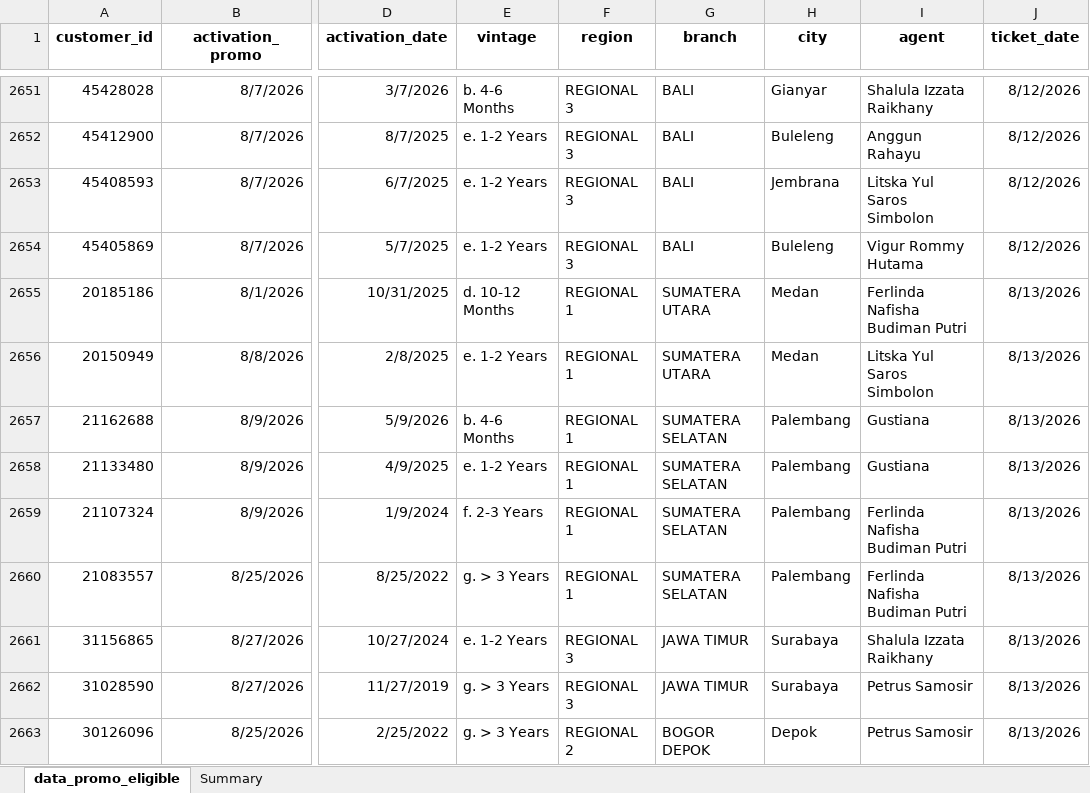
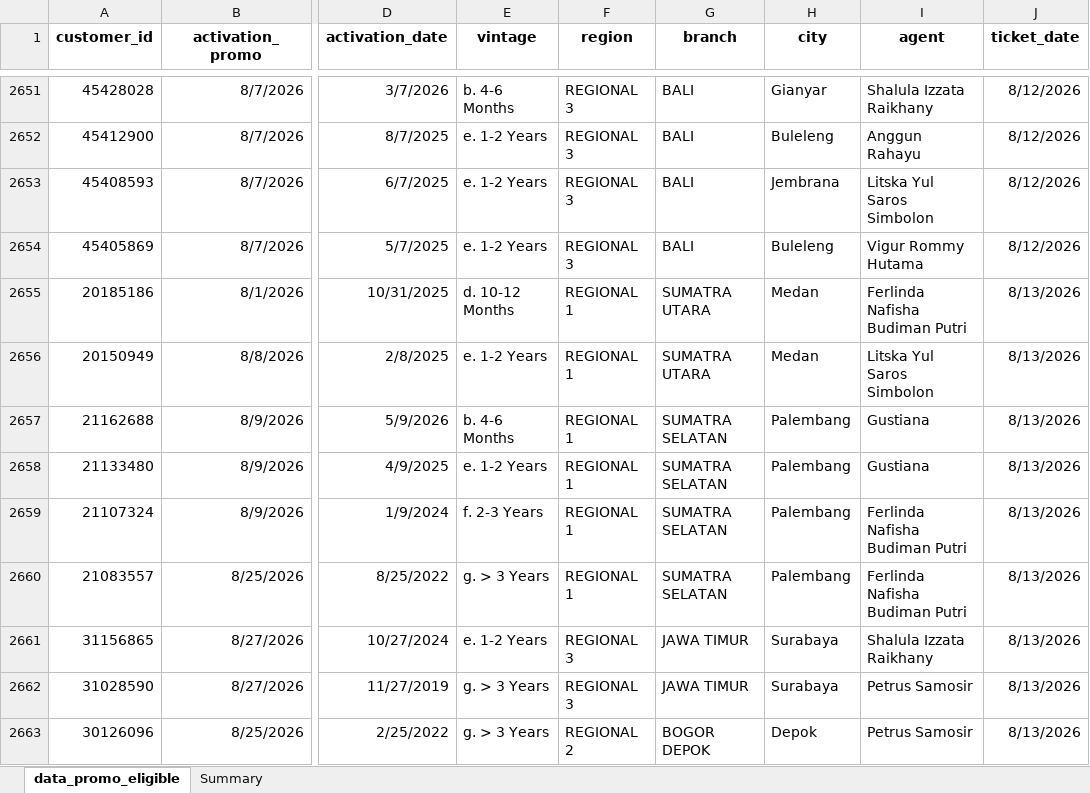
Before and after one commit to AlvyFahmy/analisa-promo, an Excel workbook: data_promo_eligible.xlsx, sheet data_promo_eligible, drawn as a sheet; only a part is shown, gaps mark what is left out; values as stored, in another font and other column widths than the file's, no borders; the diff covers the shown part only; the diff names each change by its address in the sheet, - before the commit and + after, or states it on an @@ line.

Commit message:
Add files via upload

```diff
--- a/data_promo_eligible.xlsx (sheet data_promo_eligible)
+++ b/data_promo_eligible.xlsx (sheet data_promo_eligible)
-G2655:G2656 (branch): SUMATERA UTARA
+G2655:G2656 (branch): SUMATRA UTARA
-G2657:G2660 (branch): SUMATERA SELATAN
+G2657:G2660 (branch): SUMATRA SELATAN
```
Also changed, not shown: 88 edited cells elsewhere in this sheet.
